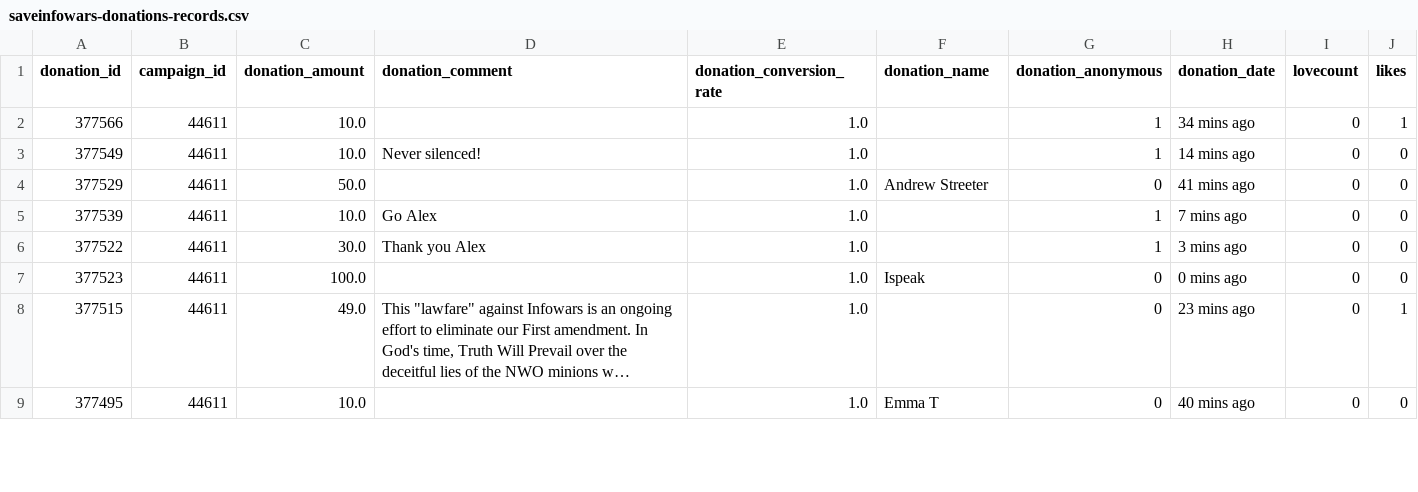
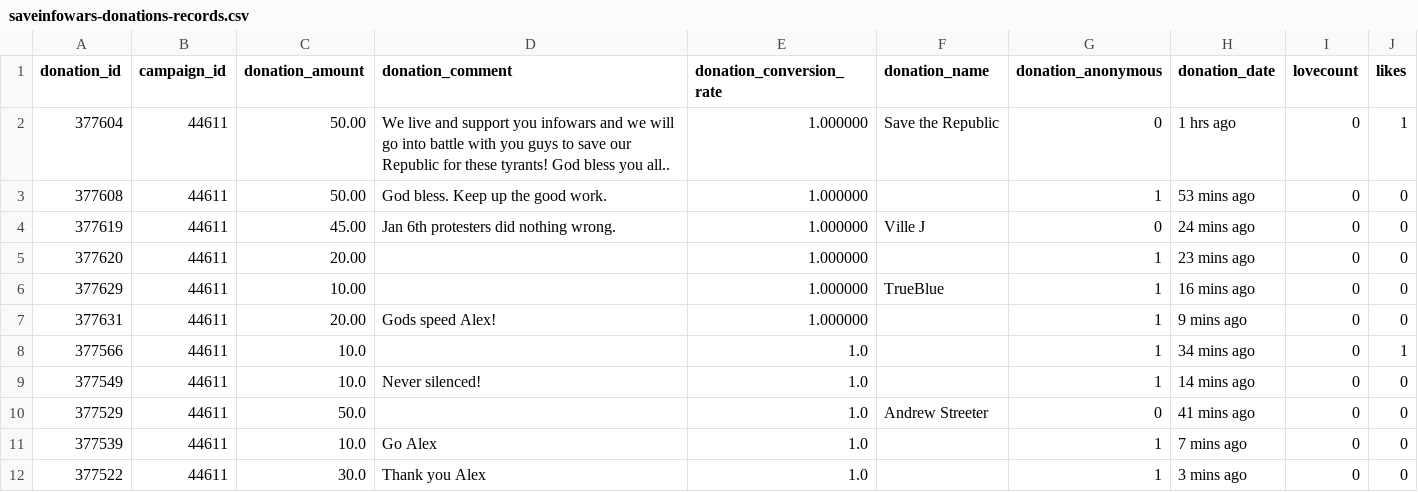
Before and after one commit to Egarok/SaveInfoWarsScraper, a CSV file: data/saveinfowars-donations-records.csv, drawn as a sheet; only a part is shown; the shorter side is filled out with more unchanged rows; long unchanged cells end in ….

Commit message:
Latest data: Sat Nov 27 15:51:25 UTC 2021

```diff
--- a/data/saveinfowars-donations-records.csv
+++ b/data/saveinfowars-donations-records.csv
@@ -1,2 +1,8 @@
 donation_id,campaign_id,donation_amount,donation_comment,donation_conversion_rate,donation_name,donation_anonymous,donation_date,lovecount,likes
+377604,44611,50.00,We live and support you infowars and we will go into battle with you guys to save our Republic for these tyrants! God bless you all..,1.000000,Save the Republic,0,1 hrs ago,0,1
+377608,44611,50.00,God bless. Keep up the good work. ,1.000000,,1,53 mins ago,0,0
+377619,44611,45.00,Jan 6th protesters did nothing wrong.,1.000000,Ville J,0,24 mins ago,0,0
+377620,44611,20.00,,1.000000,,1,23 mins ago,0,0
+377629,44611,10.00,,1.000000,TrueBlue,1,16 mins ago,0,0
+377631,44611,20.00,Gods speed Alex!,1.000000,,1,9 mins ago,0,0
 377566,44611,10.0,,1.0,,1,34 mins ago,0,1
```
